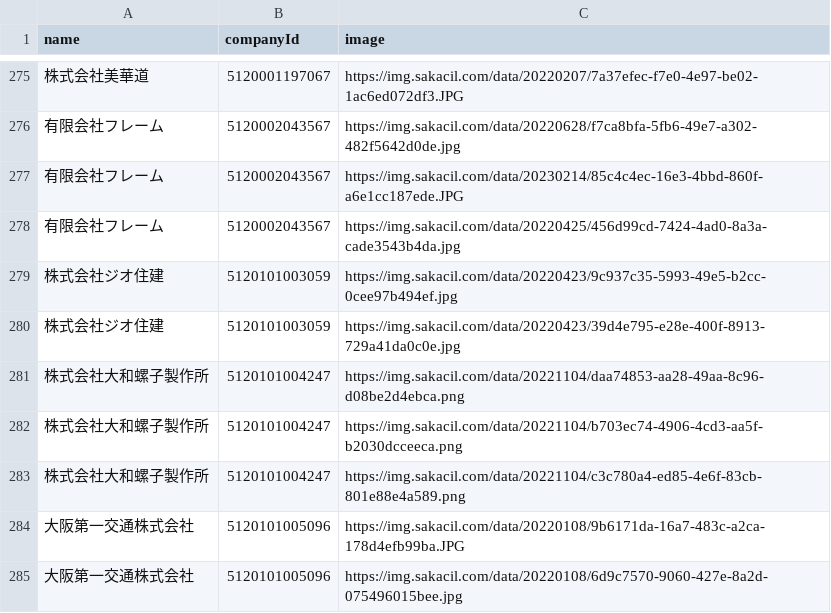
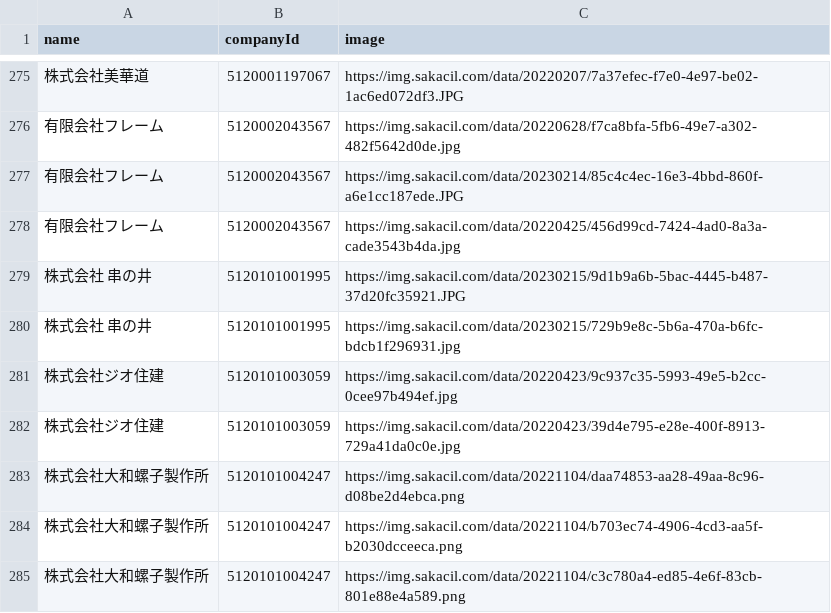
Before and after one commit to codeforosaka/sakai-biz-opendata, a CSV file: data/company_images.csv, drawn as a sheet; only a part is shown, gaps mark what is left out; the shorter side is filled out with more unchanged rows.

Commit message:
update data

```diff
--- a/data/company_images.csv
+++ b/data/company_images.csv
@@ -278,2 +278,4 @@
 有限会社フレーム,5120002043567,https://img.sakacil.com/data/20220425/456d99cd-7424-4ad0-8a3a-cade3543b4da.jpg
+株式会社　串の井,5120101001995,https://img.sakacil.com/data/20230215/9d1b9a6b-5bac-4445-b487-37d20fc35921.JPG
+株式会社　串の井,5120101001995,https://img.sakacil.com/data/20230215/729b9e8c-5b6a-470a-b6fc-bdcb1f296931.jpg
 株式会社ジオ住建,5120101003059,https://img.sakacil.com/data/20220423/9c937c35-5993-49e5-b2cc-0cee97b494ef.jpg
```
Also changed, not shown: 8 other files.
